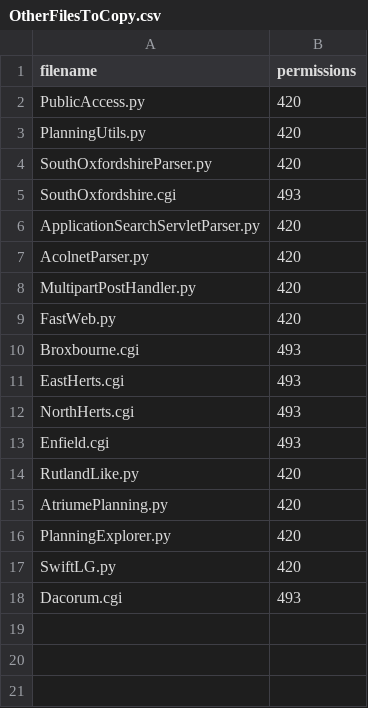
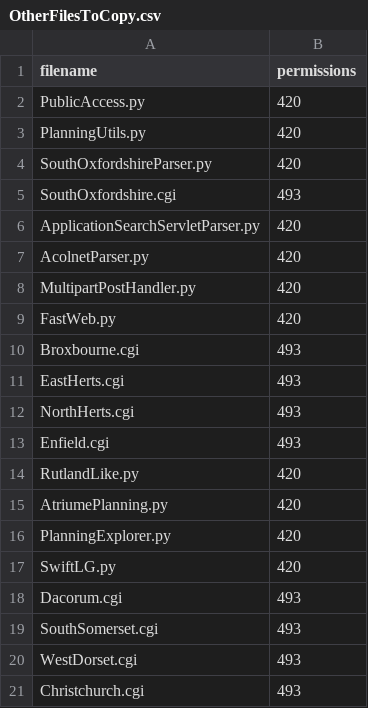
Before and after one commit to openaustralia/planningalerts, a CSV file: python_scrapers/OtherFilesToCopy.csv, drawn as a sheet.

Commit message:
Add SouthSomerset, Christchurch and West Dorset. We still need to sort out comment urls here.

```diff
--- a/python_scrapers/OtherFilesToCopy.csv
+++ b/python_scrapers/OtherFilesToCopy.csv
@@ -18 +18,4 @@
 "Dacorum.cgi", "493"
+"SouthSomerset.cgi", "493"
+"WestDorset.cgi", "493"
+"Christchurch.cgi", "493"
```
Also changed, not shown: 3 other files.
